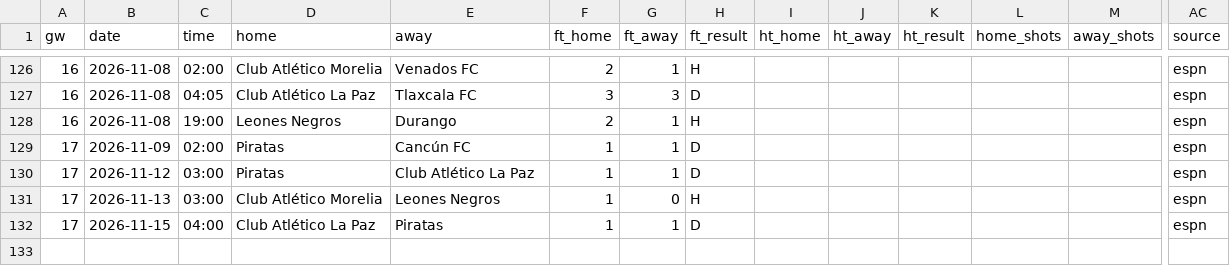
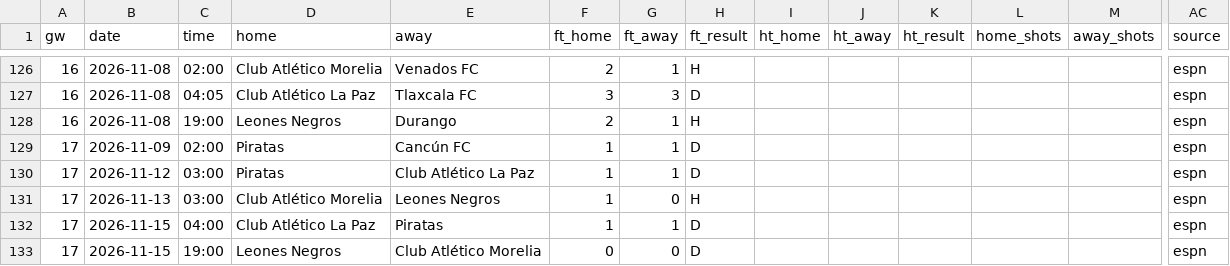
Before and after one commit to L1nu-X/open-matchday, a CSV file: data/MEX_2_liga-expansion/results_2627.csv, drawn as a sheet; only a part is shown, gaps mark what is left out; rows hold the shown columns only; the diff names each change by its address in the sheet, - before the commit and + after, or states it on an @@ line.

```diff
--- a/data/MEX_2_liga-expansion/results_2627.csv
+++ b/data/MEX_2_liga-expansion/results_2627.csv
+row 133: 17 | 2026-11-15 | 19:00 | Leones Negros | Club Atlético Morelia | 0 | 0 | D |  |  |  |  |  | espn
```
Also changed, not shown: data/ARG_2_primera-nacional/results_2627.csv, data/ESP_2_segunda-division/fixtures_2627.csv, 11 other files.
